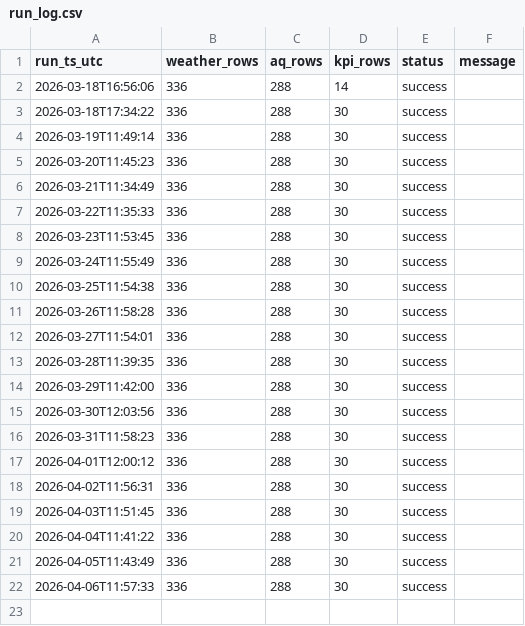
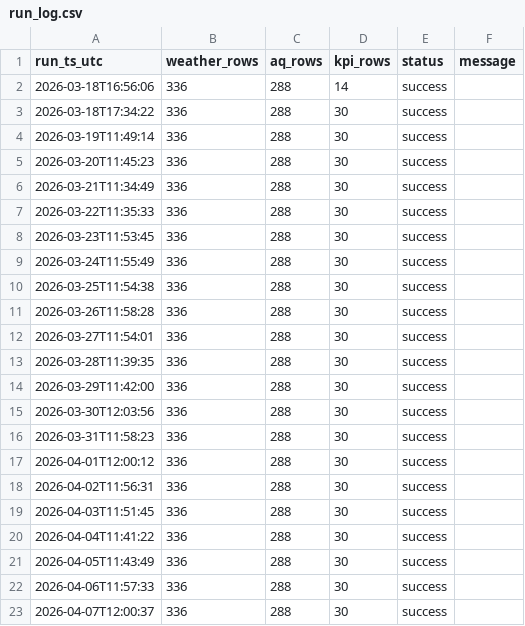
Before and after one commit to Data-Netrunner/City-Conditions-ETL-Pipeline, a CSV file: reports/run_log.csv, drawn as a sheet.

```diff
--- a/reports/run_log.csv
+++ b/reports/run_log.csv
@@ -22 +22,2 @@ run_ts_utc,weather_rows,aq_rows,kpi_rows,status,message
 2026-04-06T11:57:33,336,288,30,success,
+2026-04-07T12:00:37,336,288,30,success,
```
Also changed, not shown: reports/latest_kpis.csv, 4 other files.
